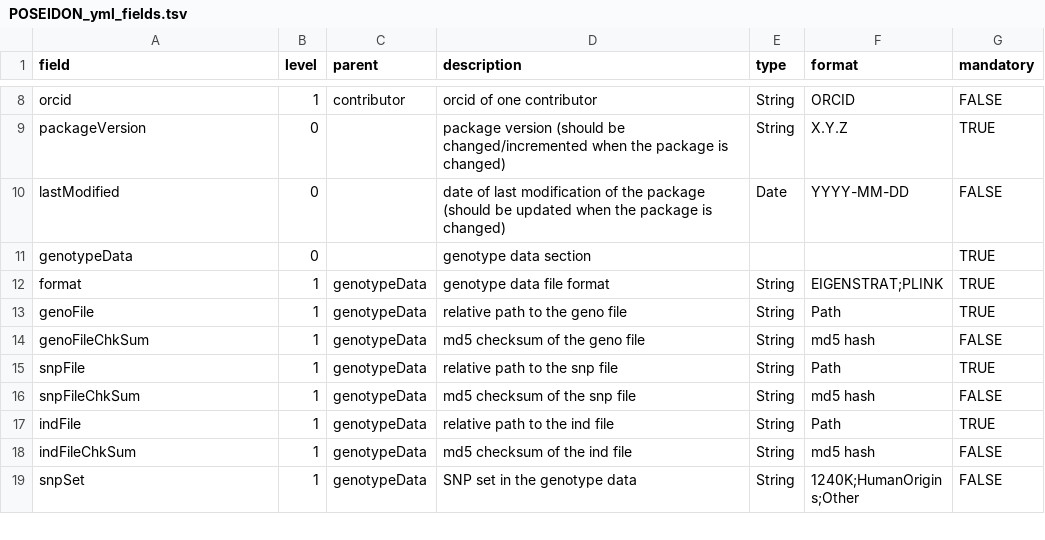
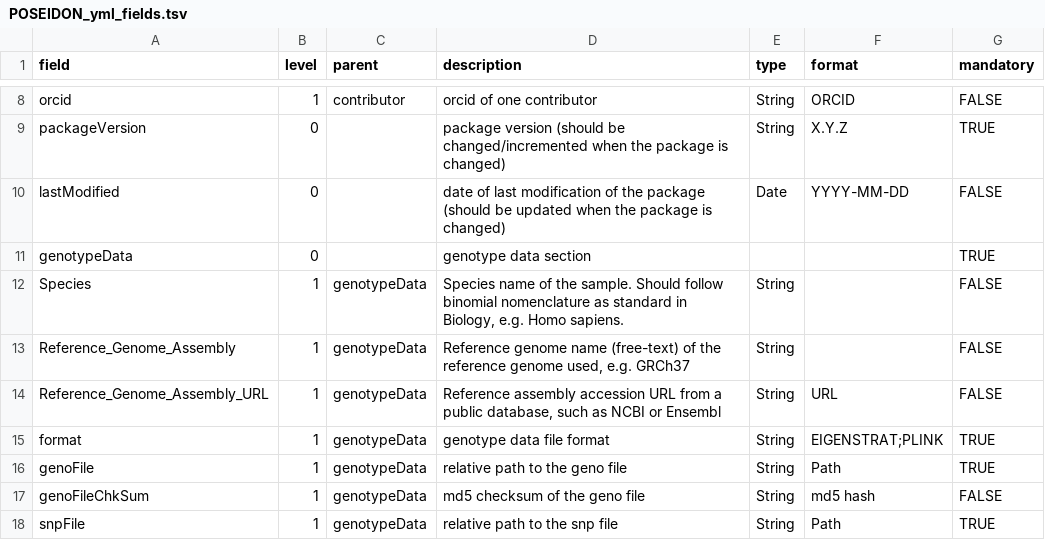
Before and after one commit to poseidon-framework/poseidon-schema, a TSV file: POSEIDON_yml_fields.tsv, drawn as a sheet; only a part is shown, gaps mark what is left out; the shorter side is filled out with more unchanged rows.

```diff
--- a/POSEIDON_yml_fields.tsv
+++ b/POSEIDON_yml_fields.tsv
@@ -11,2 +11,5 @@ lastModified	0		date of last modification of the package (should be updated when
 genotypeData	0		genotype data section			TRUE
+Species	1	genotypeData	Species name of the sample. Should follow binomial nomenclature as standard in Biology, e.g. Homo sapiens.	String		FALSE
+Reference_Genome_Assembly	1	genotypeData	Reference genome name (free-text) of the reference genome used, e.g. GRCh37	String		FALSE
+Reference_Genome_Assembly_URL	1	genotypeData	Reference assembly accession URL from a public database, such as NCBI or Ensembl	String	URL	FALSE
 format	1	genotypeData	genotype data file format	String	EIGENSTRAT;PLINK	TRUE
```
Also changed, not shown: janno_columns.tsv.
